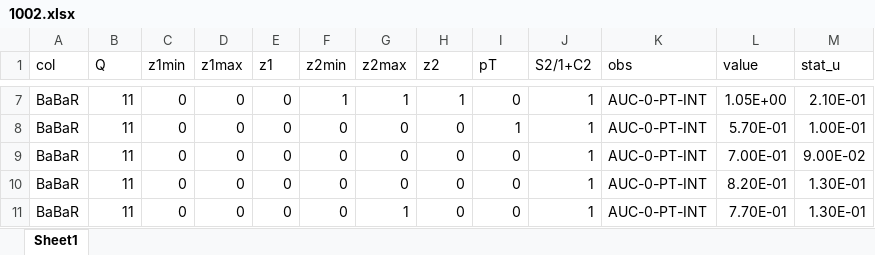
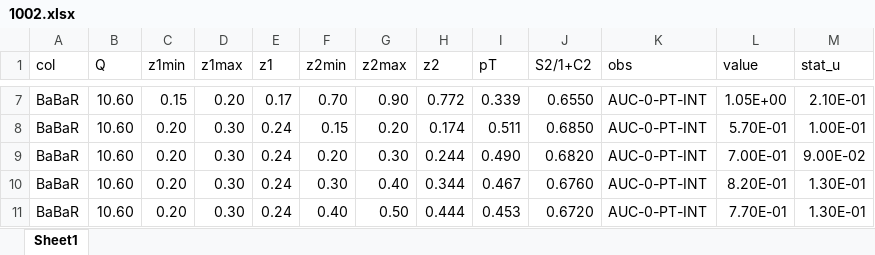
Before and after one commit to zack0179/transfer, an Excel workbook: database/sia/expdata/1002.xlsx, sheet Sheet1, drawn as a sheet; only a part is shown, gaps mark what is left out; values as stored, in another font and other column widths than the file's, no borders; the diff covers the shown part only; the diff names each change by its address in the sheet, - before the commit and + after, or states it on an @@ line.

```diff
--- a/database/sia/expdata/1002.xlsx (sheet Sheet1)
+++ b/database/sia/expdata/1002.xlsx (sheet Sheet1)
-B7:B11 (Q): 11
+B7:B11 (Q): 10.60
-C7 (z1min): 0
+C7 (z1min): 0.15
-D7 (z1max): 0
+D7 (z1max): 0.20
-E7 (z1): 0
+E7 (z1): 0.17
-F7 (z2min): 1
+F7 (z2min): 0.70
-G7 (z2max): 1
+G7 (z2max): 0.90
-H7 (z2): 1
+H7 (z2): 0.772
-I7 (pT): 0
+I7 (pT): 0.339
-J7 (S2/1+C2): 1
+J7 (S2/1+C2): 0.6550
-C8:C11 (z1min): 0
+C8:C11 (z1min): 0.20
-D8:D11 (z1max): 0
+D8:D11 (z1max): 0.30
-E8:E11 (z1): 0
+E8:E11 (z1): 0.24
-F8 (z2min): 0
+F8 (z2min): 0.15
-G8 (z2max): 0
+G8 (z2max): 0.20
-H8 (z2): 0
+H8 (z2): 0.174
-I8 (pT): 1
+I8 (pT): 0.511
-J8 (S2/1+C2): 1
+J8 (S2/1+C2): 0.6850
-F9 (z2min): 0
+F9 (z2min): 0.20
-G9 (z2max): 0
+G9 (z2max): 0.30
-H9 (z2): 0
+H9 (z2): 0.244
-I9 (pT): 0
+I9 (pT): 0.490
-J9 (S2/1+C2): 1
+J9 (S2/1+C2): 0.6820
-F10 (z2min): 0
+F10 (z2min): 0.30
-G10 (z2max): 0
+G10 (z2max): 0.40
-H10 (z2): 0
+H10 (z2): 0.344
-I10 (pT): 0
+I10 (pT): 0.467
-J10 (S2/1+C2): 1
+J10 (S2/1+C2): 0.6760
-F11 (z2min): 0
+F11 (z2min): 0.40
-G11 (z2max): 1
+G11 (z2max): 0.50
-H11 (z2): 0
+H11 (z2): 0.444
-I11 (pT): 0
+I11 (pT): 0.453
-J11 (S2/1+C2): 1
+J11 (S2/1+C2): 0.6720
```
Also changed, not shown: 279 edited cells elsewhere in this sheet, database/sia/expdata/1003.xlsx, database/sia/expdata/1005.xlsx, 2 other files.
